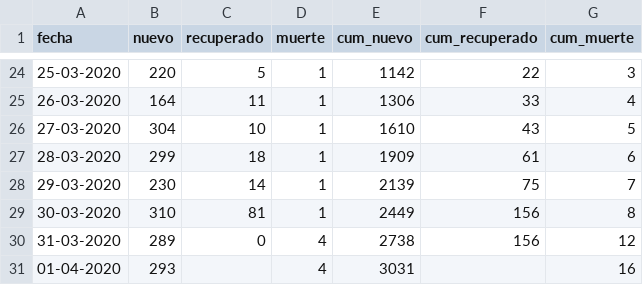
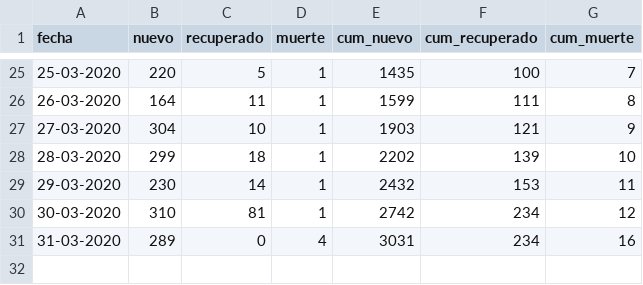
Before and after one commit to tresquintos/tresquintos.github.io, a CSV file: files/covid19_chile.csv, drawn as a sheet; only a part is shown, gaps mark what is left out; the diff covers the shown part only.

```diff
--- a/files/covid19_chile.csv
+++ b/files/covid19_chile.csv
@@ -24,8 +25,7 @@ fecha,nuevo,recuperado,muerte,cum_nuevo,cum_recuperado,cum_muerte
-25-03-2020,220,5,1,1142,22,3
-26-03-2020,164,11,1,1306,33,4
-27-03-2020,304,10,1,1610,43,5
-28-03-2020,299,18,1,1909,61,6
-29-03-2020,230,14,1,2139,75,7
-30-03-2020,310,81,1,2449,156,8
-31-03-2020,289,0,4,2738,156,12
-01-04-2020,293,,4,3031,,16
+25-03-2020,220,5,1,1435,100,7
+26-03-2020,164,11,1,1599,111,8
+27-03-2020,304,10,1,1903,121,9
+28-03-2020,299,18,1,2202,139,10
+29-03-2020,230,14,1,2432,153,11
+30-03-2020,310,81,1,2742,234,12
+31-03-2020,289,0,4,3031,234,16
```
Also changed, not shown: 1 added row and 66 edited cells elsewhere in this file.
